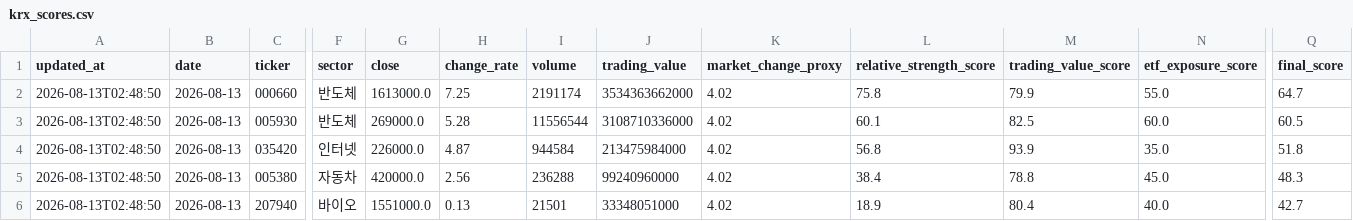
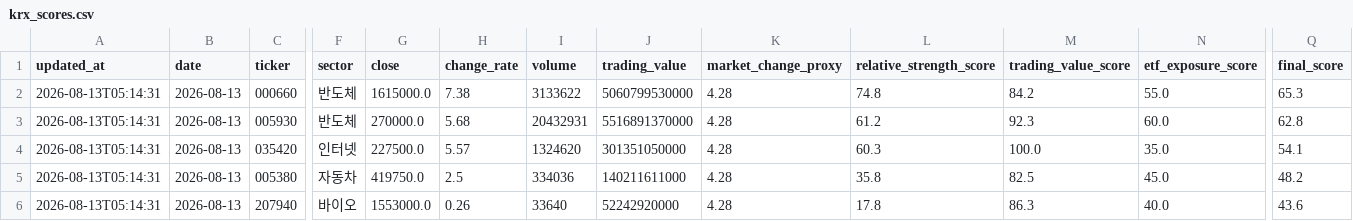
Before and after one commit to gimoon-ryu/Jusik, a CSV file: data/krx_scores.csv, drawn as a sheet; only a part is shown, gaps mark what is left out; the diff names each change by its address in the sheet, - before the commit and + after, or states it on an @@ line.

```diff
--- a/data/krx_scores.csv
+++ b/data/krx_scores.csv
-A2:A6 (updated_at): 2026-08-13T02:48:50
+A2:A6 (updated_at): 2026-08-13T05:14:31
-G2 (close): 1613000.0
+G2 (close): 1615000.0
-H2 (change_rate): 7.25
+H2 (change_rate): 7.38
-I2 (volume): 2191174
+I2 (volume): 3133622
-J2 (trading_value): 3534363662000
+J2 (trading_value): 5060799530000
-K2:K6 (market_change_proxy): 4.02
+K2:K6 (market_change_proxy): 4.28
-L2 (relative_strength_score): 75.8
+L2 (relative_strength_score): 74.8
-M2 (trading_value_score): 79.9
+M2 (trading_value_score): 84.2
-Q2 (final_score): 64.7
+Q2 (final_score): 65.3
-G3 (close): 269000.0
+G3 (close): 270000.0
-H3 (change_rate): 5.28
+H3 (change_rate): 5.68
-I3 (volume): 11556544
+I3 (volume): 20432931
-J3 (trading_value): 3108710336000
+J3 (trading_value): 5516891370000
-L3 (relative_strength_score): 60.1
+L3 (relative_strength_score): 61.2
-M3 (trading_value_score): 82.5
+M3 (trading_value_score): 92.3
-Q3 (final_score): 60.5
+Q3 (final_score): 62.8
-G4 (close): 226000.0
+G4 (close): 227500.0
-H4 (change_rate): 4.87
+H4 (change_rate): 5.57
-I4 (volume): 944584
+I4 (volume): 1324620
-J4 (trading_value): 213475984000
+J4 (trading_value): 301351050000
-L4 (relative_strength_score): 56.8
+L4 (relative_strength_score): 60.3
-M4 (trading_value_score): 93.9
+M4 (trading_value_score): 100.0
-Q4 (final_score): 51.8
+Q4 (final_score): 54.1
-G5 (close): 420000.0
+G5 (close): 419750.0
-H5 (change_rate): 2.56
+H5 (change_rate): 2.5
-I5 (volume): 236288
+I5 (volume): 334036
-J5 (trading_value): 99240960000
+J5 (trading_value): 140211611000
-L5 (relative_strength_score): 38.4
+L5 (relative_strength_score): 35.8
-M5 (trading_value_score): 78.8
+M5 (trading_value_score): 82.5
-Q5 (final_score): 48.3
+Q5 (final_score): 48.2
-G6 (close): 1551000.0
+G6 (close): 1553000.0
-H6 (change_rate): 0.13
+H6 (change_rate): 0.26
-I6 (volume): 21501
+I6 (volume): 33640
-J6 (trading_value): 33348051000
+J6 (trading_value): 52242920000
-L6 (relative_strength_score): 18.9
+L6 (relative_strength_score): 17.8
-M6 (trading_value_score): 80.4
+M6 (trading_value_score): 86.3
-Q6 (final_score): 42.7
+Q6 (final_score): 43.6
```
Also changed, not shown: data/krx_events.csv, data/krx_snapshots.csv.
